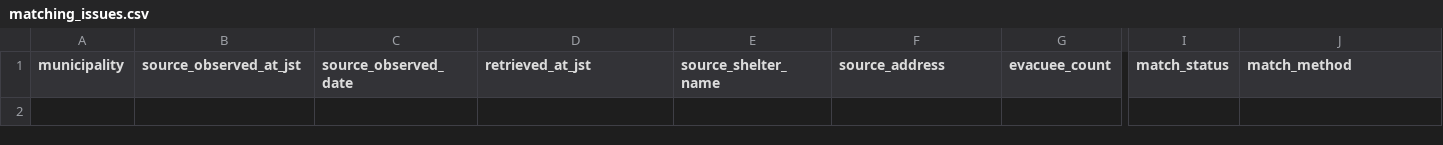
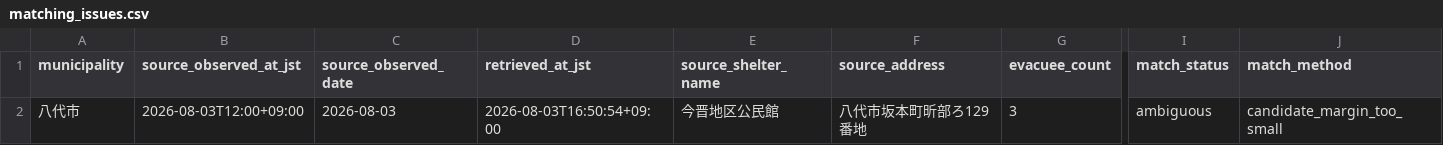
Before and after one commit to GISPHN/kumamoto-shelter-archive, a CSV file: data/municipal_evacuees/matching_issues.csv, drawn as a sheet; only a part is shown, gaps mark what is left out; rows hold the shown columns only; the diff names each change by its address in the sheet, - before the commit and + after, or states it on an @@ line.

```diff
--- a/data/municipal_evacuees/matching_issues.csv
+++ b/data/municipal_evacuees/matching_issues.csv
+row 2: 八代市 | 2026-08-03T12:00+09:00 | 2026-08-03 | 2026-08-03T16:50:54+09:00 | 今晋地区公⺠館 | 八代市坂本町昕部ろ129番地 | 3 | ambiguous | candidate_margin_too_small
```
Also changed, not shown: 1 other file.
